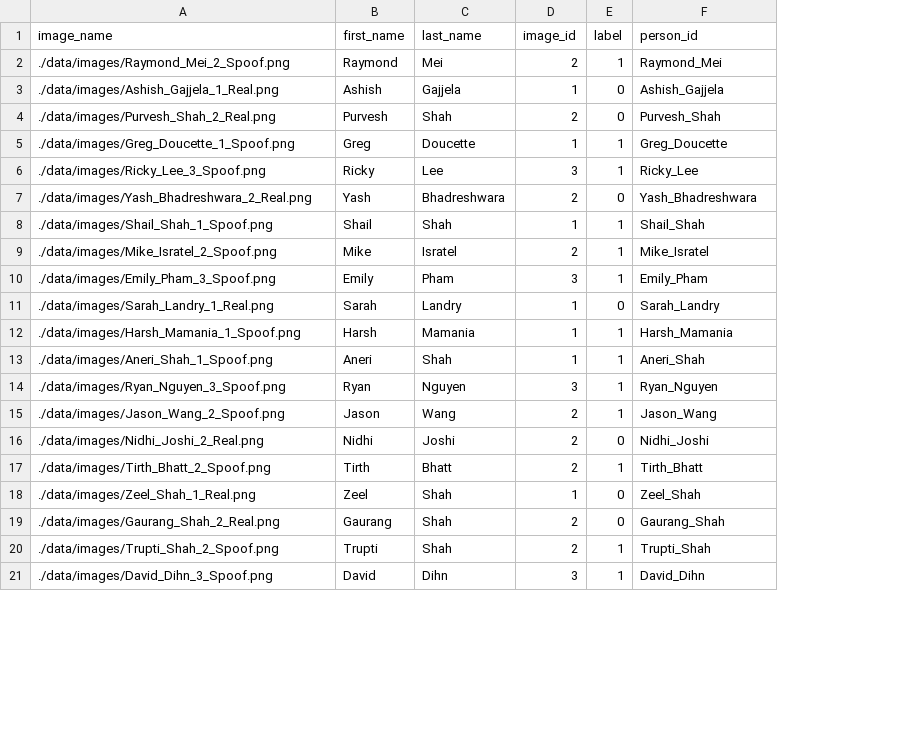
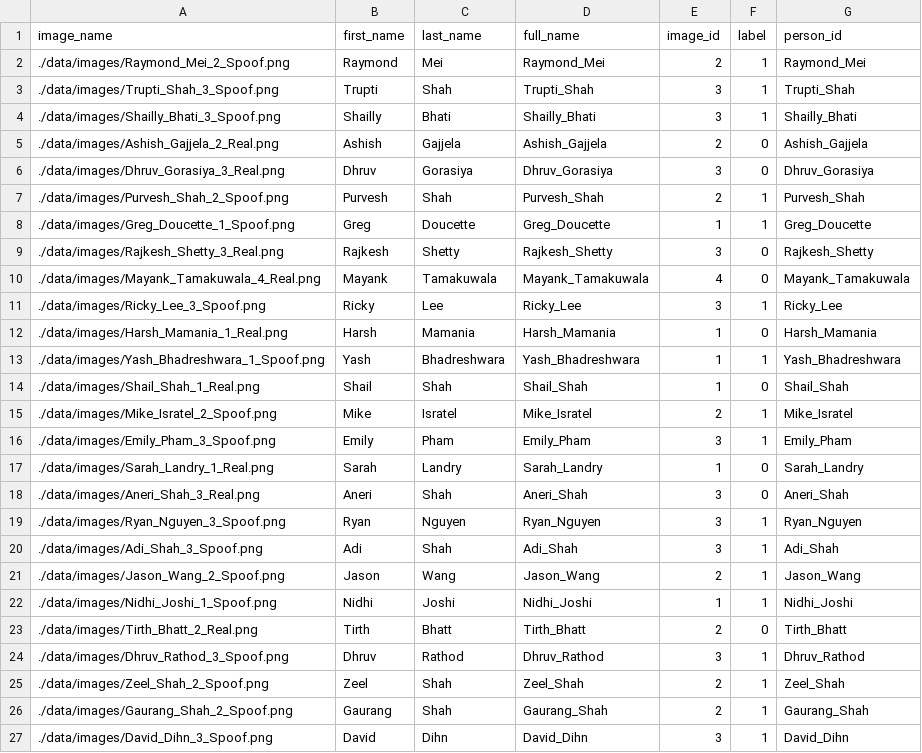
Before and after one commit to anerishah7/AntiSpoofingDetection, a CSV file: data/face_detection_model/test1.csv, drawn as a sheet; only a part is shown; removed rows and columns are numbered as before the commit, all else as after; the diff covers the shown part only; the diff names each change by its address in the sheet, - before the commit and + after, or states it on an @@ line.

```diff
--- a/data/face_detection_model/test1.csv
+++ b/data/face_detection_model/test1.csv
+column D (full_name), row 2: Raymond_Mei; row 5: Ashish_Gajjela; rows 7-8: Purvesh_Shah | Greg_Doucette; row 11: Ricky_Lee; rows 13-19: Yash_Bhadreshwara | Shail_Shah | Mike_Isratel | Emily_Pham | Sarah_Landry | Aneri_Shah | Ryan_Nguyen; rows 21-23: Jason_Wang | Nidhi_Joshi | Tirth_Bhatt; rows 25-27: Zeel_Shah | Gaurang_Shah | David_Dihn
+row 3: ./data/images/Trupti_Shah_3_Spoof.png | Trupti | Shah | Trupti_Shah | 3 | 1 | Trupti_Shah
+row 4: ./data/images/Shailly_Bhati_3_Spoof.png | Shailly | Bhati | Shailly_Bhati | 3 | 1 | Shailly_Bhati
-A5 (image_name): ./data/images/Ashish_Gajjela_1_Real.png
+A5 (image_name): ./data/images/Ashish_Gajjela_2_Real.png
-E5 (image_id): 1
+E5 (image_id): 2
+row 6: ./data/images/Dhruv_Gorasiya_3_Real.png | Dhruv | Gorasiya | Dhruv_Gorasiya | 3 | 0 | Dhruv_Gorasiya
-A7 (image_name): ./data/images/Purvesh_Shah_2_Real.png
+A7 (image_name): ./data/images/Purvesh_Shah_2_Spoof.png
-F7 (label): 0
+F7 (label): 1
+row 9: ./data/images/Rajkesh_Shetty_3_Real.png | Rajkesh | Shetty | Rajkesh_Shetty | 3 | 0 | Rajkesh_Shetty
+row 10: ./data/images/Mayank_Tamakuwala_4_Real.png | Mayank | Tamakuwala | Mayank_Tamakuwala | 4 | 0 | Mayank_Tamakuwala
+row 12: ./data/images/Harsh_Mamania_1_Real.png | Harsh | Mamania | Harsh_Mamania | 1 | 0 | Harsh_Mamania
-A13 (image_name): ./data/images/Yash_Bhadreshwara_2_Real.png
+A13 (image_name): ./data/images/Yash_Bhadreshwara_1_Spoof.png
-E13 (image_id): 2
+E13 (image_id): 1
-F13 (label): 0
+F13 (label): 1
-A14 (image_name): ./data/images/Shail_Shah_1_Spoof.png
+A14 (image_name): ./data/images/Shail_Shah_1_Real.png
-F14 (label): 1
+F14 (label): 0
-row 12: ./data/images/Harsh_Mamania_1_Spoof.png | Harsh | Mamania | 1 | 1 | Harsh_Mamania
-A18 (image_name): ./data/images/Aneri_Shah_1_Spoof.png
+A18 (image_name): ./data/images/Aneri_Shah_3_Real.png
-E18 (image_id): 1
+E18 (image_id): 3
-F18 (label): 1
+F18 (label): 0
+row 20: ./data/images/Adi_Shah_3_Spoof.png | Adi | Shah | Adi_Shah | 3 | 1 | Adi_Shah
-A22 (image_name): ./data/images/Nidhi_Joshi_2_Real.png
+A22 (image_name): ./data/images/Nidhi_Joshi_1_Spoof.png
-E22 (image_id): 2
+E22 (image_id): 1
-F22 (label): 0
+F22 (label): 1
-A23 (image_name): ./data/images/Tirth_Bhatt_2_Spoof.png
+A23 (image_name): ./data/images/Tirth_Bhatt_2_Real.png
-F23 (label): 1
+F23 (label): 0
+row 24: ./data/images/Dhruv_Rathod_3_Spoof.png | Dhruv | Rathod | Dhruv_Rathod | 3 | 1 | Dhruv_Rathod
-A25 (image_name): ./data/images/Zeel_Shah_1_Real.png
+A25 (image_name): ./data/images/Zeel_Shah_2_Spoof.png
-E25 (image_id): 1
+E25 (image_id): 2
-F25:F26 (label): 0
+F25:F26 (label): 1
-A26 (image_name): ./data/images/Gaurang_Shah_2_Real.png
+A26 (image_name): ./data/images/Gaurang_Shah_2_Spoof.png
-row 20: ./data/images/Trupti_Shah_2_Spoof.png | Trupti | Shah | 2 | 1 | Trupti_Shah
```
Also changed, not shown: 6 removed rows and 2 edited cells elsewhere in this file, data/combined_images.csv, data/spoof_model/split1_test.csv, 4 other files.
